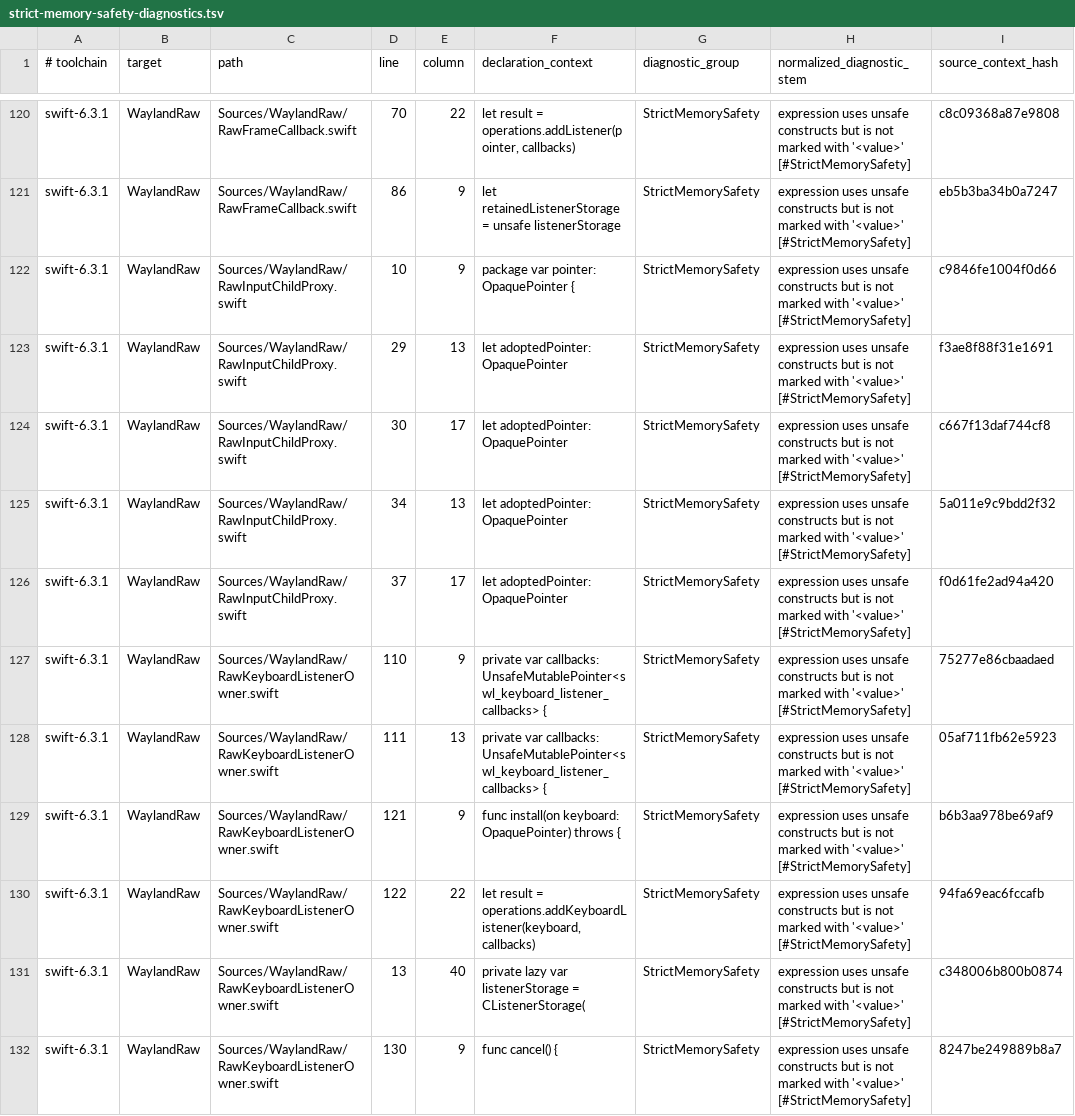
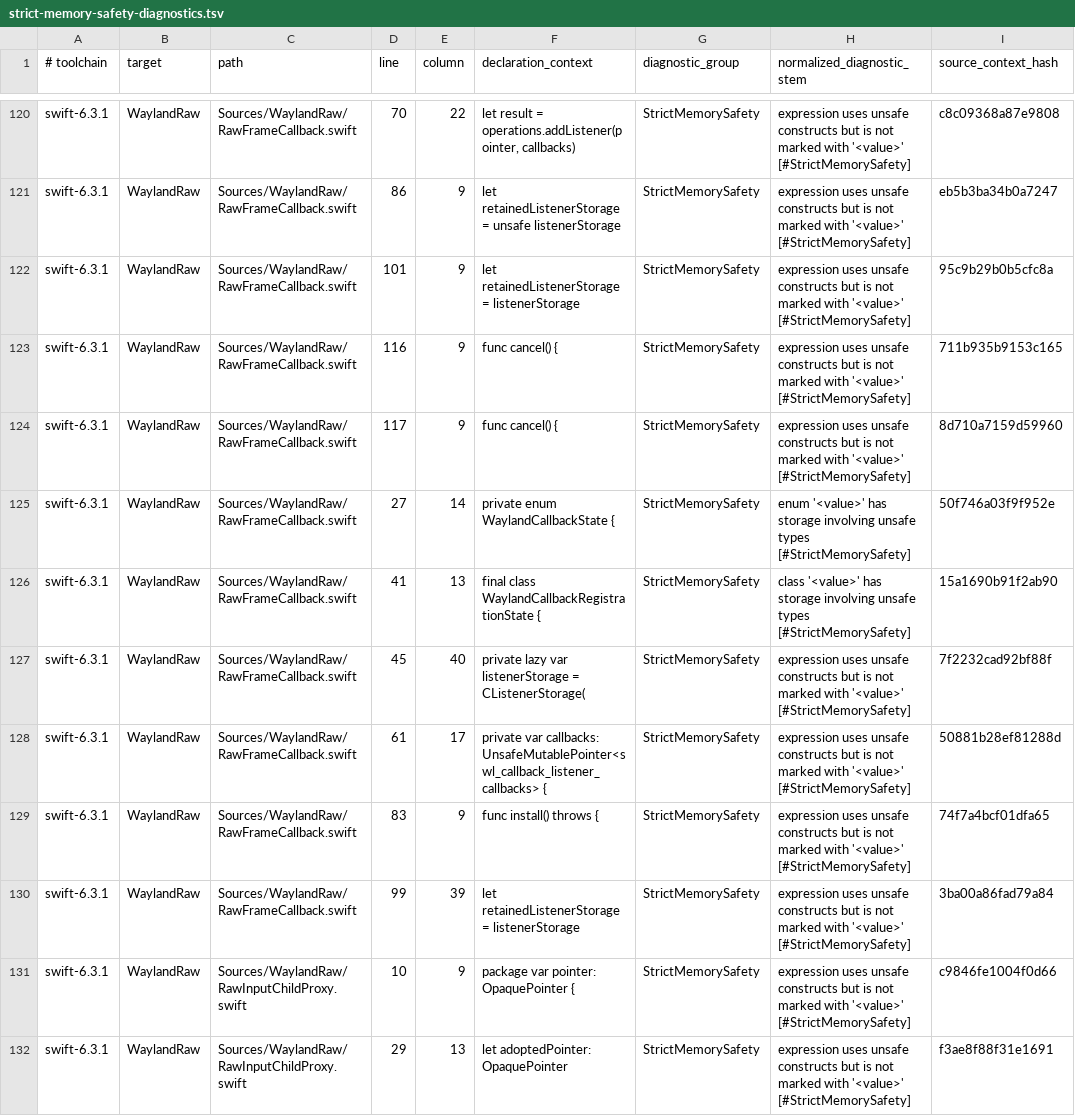
Before and after one commit to conxlgtm/WaylandClientKit, a TSV file: Scripts/strict-memory-safety-diagnostics.tsv, drawn as a sheet; only a part is shown, gaps mark what is left out; the shorter side is filled out with more unchanged rows; the diff names each change by its address in the sheet, - before the commit and + after, or states it on an @@ line.

Commit message:
Update keymap and callback state

```diff
--- a/Scripts/strict-memory-safety-diagnostics.tsv
+++ b/Scripts/strict-memory-safety-diagnostics.tsv
+row 122: swift-6.3.1 | WaylandRaw | Sources/WaylandRaw/RawFrameCallback.swift | 101 | 9 | let retainedListenerStorage = listenerStorage | StrictMemorySafety | expression uses unsafe constructs but is not marked with '<value>' [#StrictMemorySafety] | 95c9b29b0b5cfc8a
+row 123: swift-6.3.1 | WaylandRaw | Sources/WaylandRaw/RawFrameCallback.swift | 116 | 9 | func cancel() { | StrictMemorySafety | expression uses unsafe constructs but is not marked with '<value>' [#StrictMemorySafety] | 711b935b9153c165
+row 124: swift-6.3.1 | WaylandRaw | Sources/WaylandRaw/RawFrameCallback.swift | 117 | 9 | func cancel() { | StrictMemorySafety | expression uses unsafe constructs but is not marked with '<value>' [#StrictMemorySafety] | 8d710a7159d59960
+row 125: swift-6.3.1 | WaylandRaw | Sources/WaylandRaw/RawFrameCallback.swift | 27 | 14 | private enum WaylandCallbackState { | StrictMemorySafety | enum '<value>' has storage involving unsafe types [#StrictMemorySafety] | 50f746a03f9f952e
+row 126: swift-6.3.1 | WaylandRaw | Sources/WaylandRaw/RawFrameCallback.swift | 41 | 13 | final class WaylandCallbackRegistrationState { | StrictMemorySafety | class '<value>' has storage involving unsafe types [#StrictMemorySafety] | 15a1690b91f2ab90
+row 127: swift-6.3.1 | WaylandRaw | Sources/WaylandRaw/RawFrameCallback.swift | 45 | 40 | private lazy var listenerStorage = CListenerStorage( | StrictMemorySafety | expression uses unsafe constructs but is not marked with '<value>' [#StrictMemorySafety] | 7f2232cad92bf88f
+row 128: swift-6.3.1 | WaylandRaw | Sources/WaylandRaw/RawFrameCallback.swift | 61 | 17 | private var callbacks: UnsafeMutablePointer<swl_callback_listener_callbacks> { | StrictMemorySafety | expression uses unsafe constructs but is not marked with '<value>' [#StrictMemorySafety] | 50881b28ef81288d
+row 129: swift-6.3.1 | WaylandRaw | Sources/WaylandRaw/RawFrameCallback.swift | 83 | 9 | func install() throws { | StrictMemorySafety | expression uses unsafe constructs but is not marked with '<value>' [#StrictMemorySafety] | 74f7a4bcf01dfa65
+row 130: swift-6.3.1 | WaylandRaw | Sources/WaylandRaw/RawFrameCallback.swift | 99 | 39 | let retainedListenerStorage = listenerStorage | StrictMemorySafety | expression uses unsafe constructs but is not marked with '<value>' [#StrictMemorySafety] | 3ba00a86fad79a84
```
Also changed, not shown: 9 other files.
